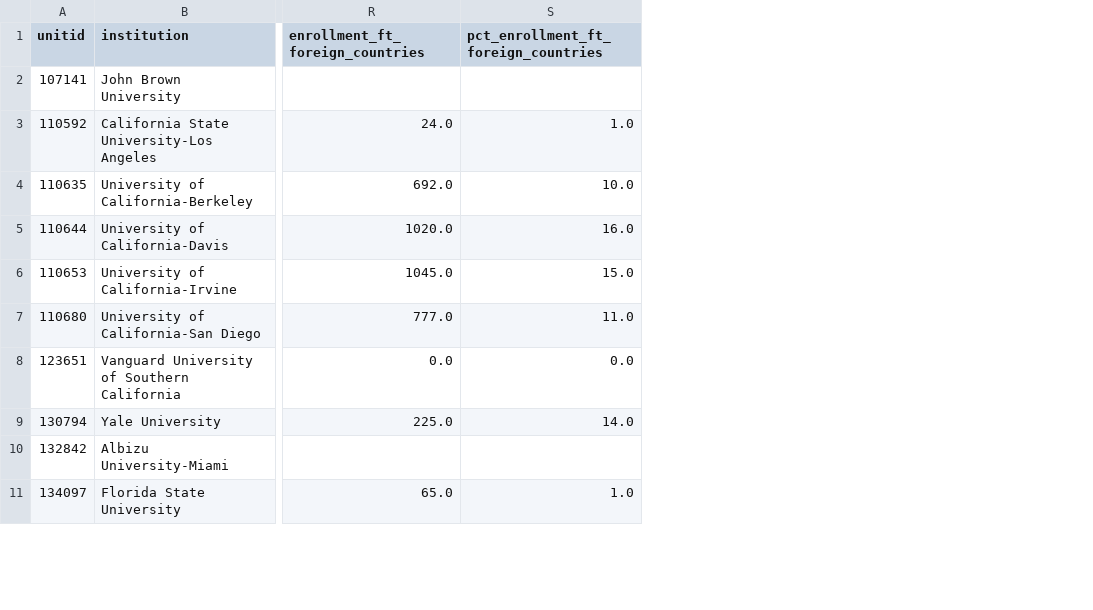
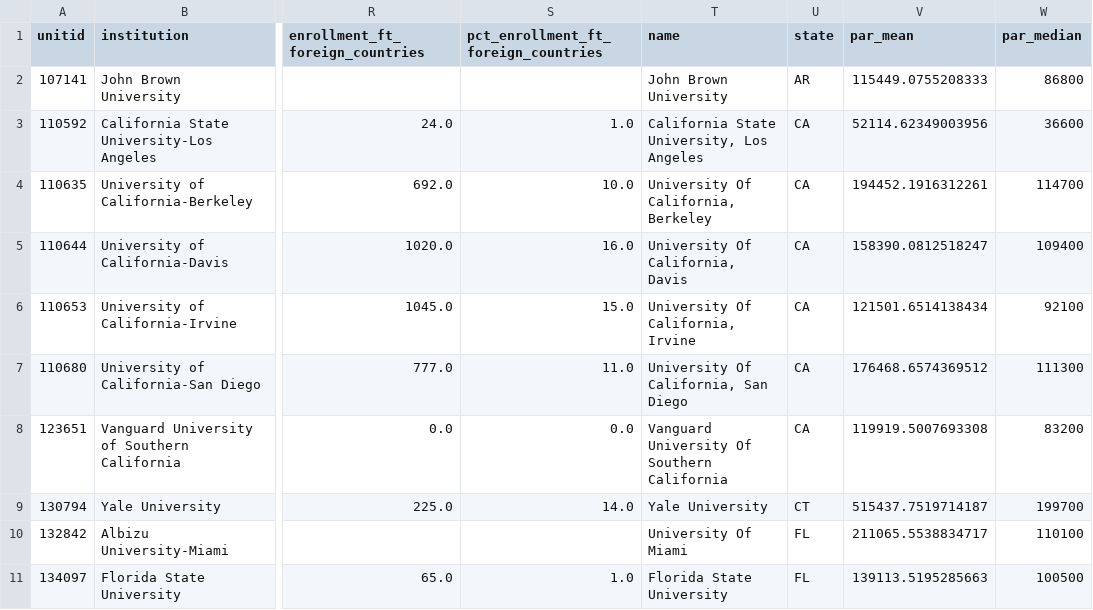
Before and after one commit to mlb2007/ai_tutorial_2025, a CSV file: session-1/raw_data/proxy_data.csv, drawn as a sheet; only a part is shown, gaps mark what is left out; the diff names each change by its address in the sheet, - before the commit and + after, or states it on an @@ line.

```diff
--- a/session-1/raw_data/proxy_data.csv
+++ b/session-1/raw_data/proxy_data.csv
+column T (name), rows 2-11: John Brown University | California State University, Los Angeles | University Of California, Berkeley | University Of California, Davis | University Of California, Irvine | University Of California, San Diego | Vanguard University Of Southern California | Yale University | University Of Miami | Florida State University
+column U (state), rows 2-11: AR | CA | CA | CA | CA | CA | CA | CT | FL | FL
+column V (par_mean), rows 2-11: 115449.0755208333 | 52114.62349003956 | 194452.1916312261 | 158390.0812518247 | 121501.6514138434 | 176468.6574369512 | 119919.5007693308 | 515437.7519714187 | 211065.5538834717 | 139113.5195285663
+column W (par_median), rows 2-11: 86800 | 36600 | 114700 | 109400 | 92100 | 111300 | 83200 | 199700 | 110100 | 100500
```
Also changed, not shown: 4 other files.
